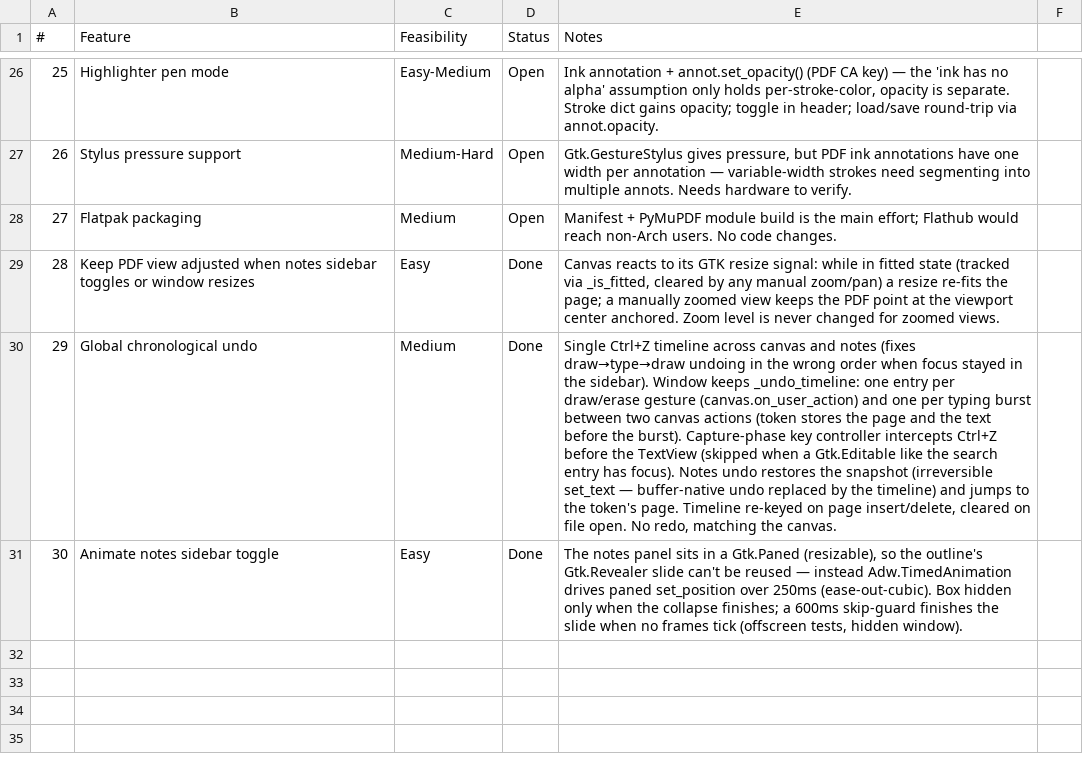
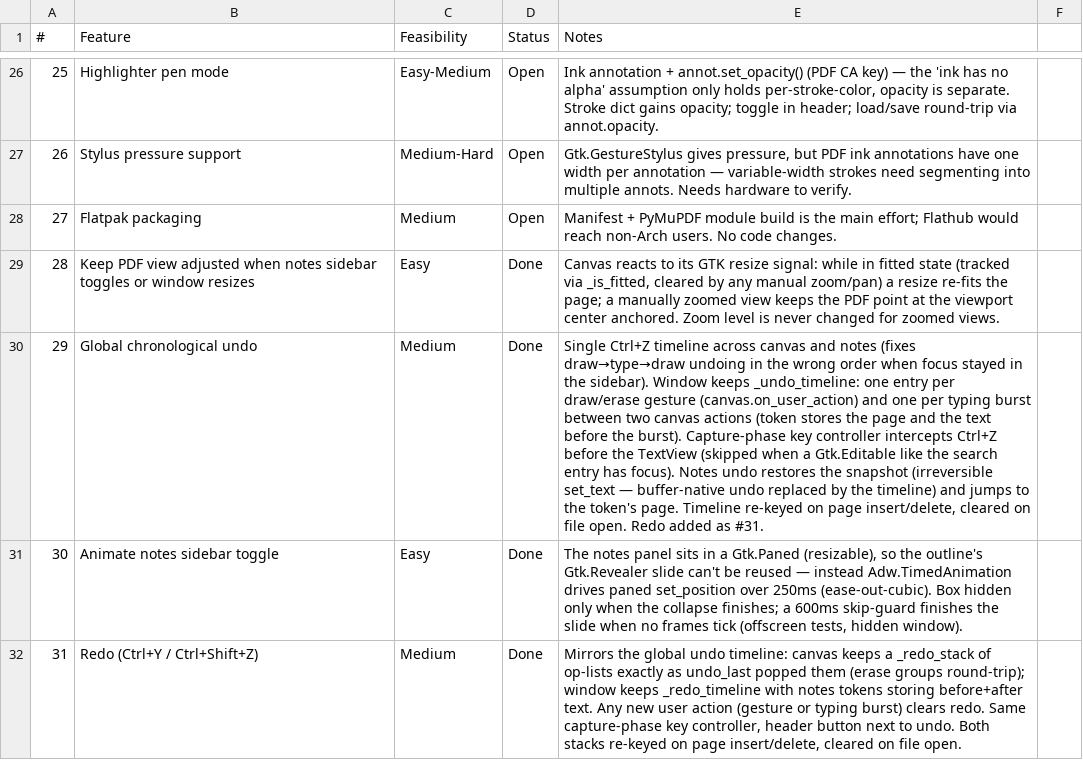
Before and after one commit to brokkoli71/sidemark, a CSV file: ideas.csv, drawn as a sheet; only a part is shown, gaps mark what is left out; the diff names each change by its address in the sheet, - before the commit and + after, or states it on an @@ line.

```diff
--- a/ideas.csv
+++ b/ideas.csv
-E30 (Notes): …file open. No redo, matching the canvas.
+E30 (Notes): …file open. Redo added as #31.
+row 32: 31 | Redo (Ctrl+Y / Ctrl+Shift+Z) | Medium | Done | Mirrors the global undo timeline: canvas keeps a _redo_stack of op-lists exactly as undo_last popped them (erase groups round-trip); window keeps _redo_timeline with notes tokens storing before+after text. Any new user action (gesture or typing burst) clears redo. Same capture-phase key controller, header button next to undo. Both stacks re-keyed on page insert/delete, cleared on file open.
```
Also changed, not shown: 3 other files.
